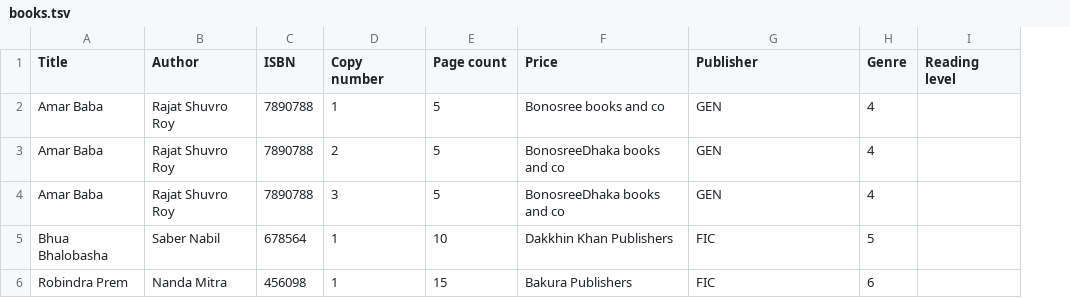
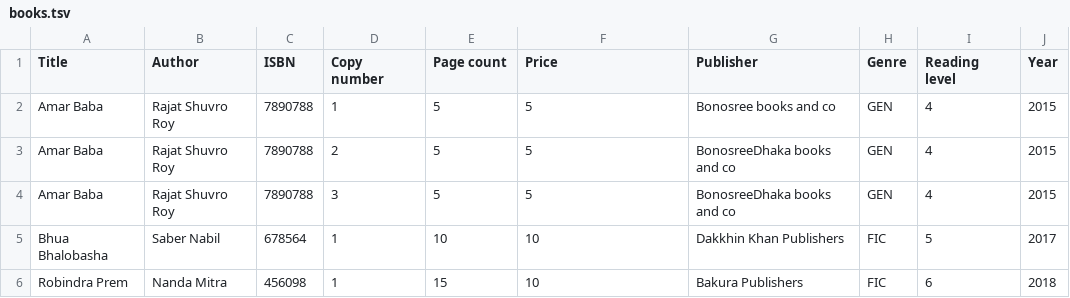
Before and after one commit to sabernabil12/OLAdb, a TSV file: books.tsv, drawn as a sheet; the diff names each change by its address in the sheet, - before the commit and + after, or states it on an @@ line.

Commit message:
adding year

```diff
--- a/books.tsv
+++ b/books.tsv
+column J (Year), rows 2-6: 2015 | 2015 | 2015 | 2017 | 2018
-F2 (Price): Bonosree books and co
+F2 (Price): 5
-G2 (Publisher): GEN
+G2 (Publisher): Bonosree books and co
-H2:H4 (Genre): 4
+H2:H4 (Genre): GEN
-I2:I4 (Reading level): (empty)
+I2:I4 (Reading level): 4
-F3:F4 (Price): BonosreeDhaka books and co
+F3:F4 (Price): 5
-G3:G4 (Publisher): GEN
+G3:G4 (Publisher): BonosreeDhaka books and co
-F5 (Price): Dakkhin Khan Publishers
+F5 (Price): 10
-G5 (Publisher): FIC
+G5 (Publisher): Dakkhin Khan Publishers
-H5 (Genre): 5
+H5 (Genre): FIC
-I5 (Reading level): (empty)
+I5 (Reading level): 5
-F6 (Price): Bakura Publishers
+F6 (Price): 10
-G6 (Publisher): FIC
+G6 (Publisher): Bakura Publishers
-H6 (Genre): 6
+H6 (Genre): FIC
-I6 (Reading level): (empty)
+I6 (Reading level): 6
```
